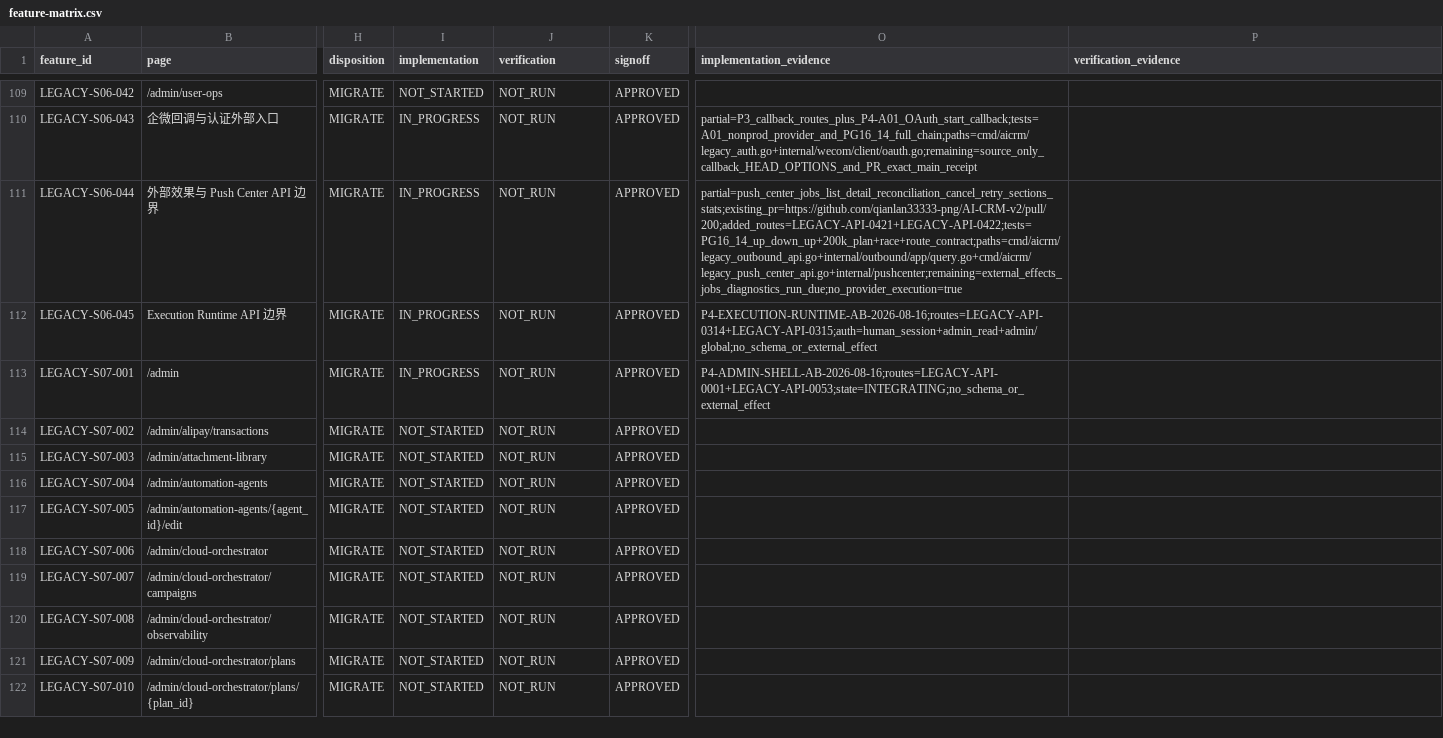
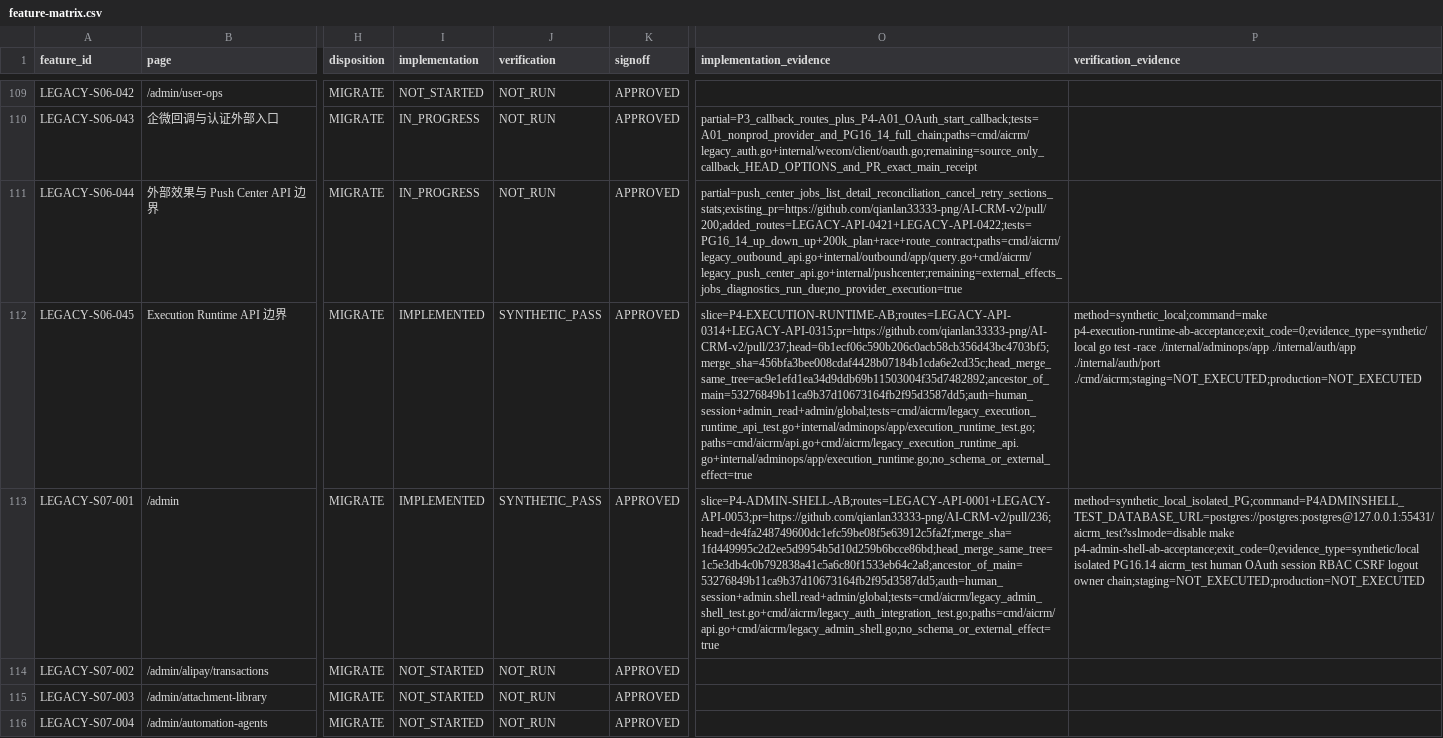
Before and after one commit to qianlan33333-png/AI-CRM-v2, a CSV file: docs/feature-matrix.csv, drawn as a sheet; only a part is shown, gaps mark what is left out; the shorter side is filled out with more unchanged rows; the diff names each change by its address in the sheet, - before the commit and + after, or states it on an @@ line.

```diff
--- a/docs/feature-matrix.csv
+++ b/docs/feature-matrix.csv
-I112:I113 (implementation): IN_PROGRESS
+I112:I113 (implementation): IMPLEMENTED
-J112:J113 (verification): NOT_RUN
+J112:J113 (verification): SYNTHETIC_PASS
-O112 (implementation_evidence): P4-EXECUTION-RUNTIME-AB-2026-08-16;routes=LEGACY-API-0314+LEGACY-API-0315;auth=human_session+admin_read+admin/global;no_schema_or_external_effect
+O112 (implementation_evidence): slice=P4-EXECUTION-RUNTIME-AB;routes=LEGACY-API-0314+LEGACY-API-0315;pr=https://github.com/qianlan33333-png/AI-CRM-v2/pull/237;head=6b1ecf06c590b206c0acb58cb356d43bc4703bf5;merge_sha=456bfa3bee008cdaf4428b07184b1cda6e2cd35c;head_merge_same_tree=ac9e1efd1ea34d9ddb69b11503004f35d7482892;ancestor_of_main=53276849b11ca9b37d10673164fb2f95d3587dd5;auth=human_session+admin_read+admin/global;tests=cmd/aicrm/legacy_execution_runtime_api_test.go+internal/adminops/app/execution_runtime_test.go;paths=cmd/aicrm/api.go+cmd/aicrm/legacy_execution_runtime_api.go+internal/adminops/app/execution_runtime.go;no_schema_or_external_effect=true
-P112 (verification_evidence): (empty)
+P112 (verification_evidence): method=synthetic_local;command=make p4-execution-runtime-ab-acceptance;exit_code=0;evidence_type=synthetic/local go test -race ./internal/adminops/app ./internal/auth/app ./internal/auth/port ./cmd/aicrm;staging=NOT_EXECUTED;production=NOT_EXECUTED
-O113 (implementation_evidence): P4-ADMIN-SHELL-AB-2026-08-16;routes=LEGACY-API-0001+LEGACY-API-0053;state=INTEGRATING;no_schema_or_external_effect
+O113 (implementation_evidence): slice=P4-ADMIN-SHELL-AB;routes=LEGACY-API-0001+LEGACY-API-0053;pr=https://github.com/qianlan33333-png/AI-CRM-v2/pull/236;head=de4fa248749600dc1efc59be08f5e63912c5fa2f;merge_sha=1fd449995c2d2ee5d9954b5d10d259b6bcce86bd;head_merge_same_tree=1c5e3db4c0b792838a41c5a6c80f1533eb64c2a8;ancestor_of_main=53276849b11ca9b37d10673164fb2f95d3587dd5;auth=human_session+admin.shell.read+admin/global;tests=cmd/aicrm/legacy_admin_shell_test.go+cmd/aicrm/legacy_auth_integration_test.go;paths=cmd/aicrm/api.go+cmd/aicrm/legacy_admin_shell.go;no_schema_or_external_effect=true
-P113 (verification_evidence): (empty)
+P113 (verification_evidence): method=synthetic_local_isolated_PG;command=P4ADMINSHELL_TEST_DATABASE_URL=postgres://postgres:postgres@127.0.0.1:55431/aicrm_test?sslmode=disable make p4-admin-shell-ab-acceptance;exit_code=0;evidence_type=synthetic/local isolated PG16.14 aicrm_test human OAuth session RBAC CSRF logout owner chain;staging=NOT_EXECUTED;production=NOT_EXECUTED
```
Also changed, not shown: docs/ci/repo-contract-fingerprints.tsv, 4 other files.
